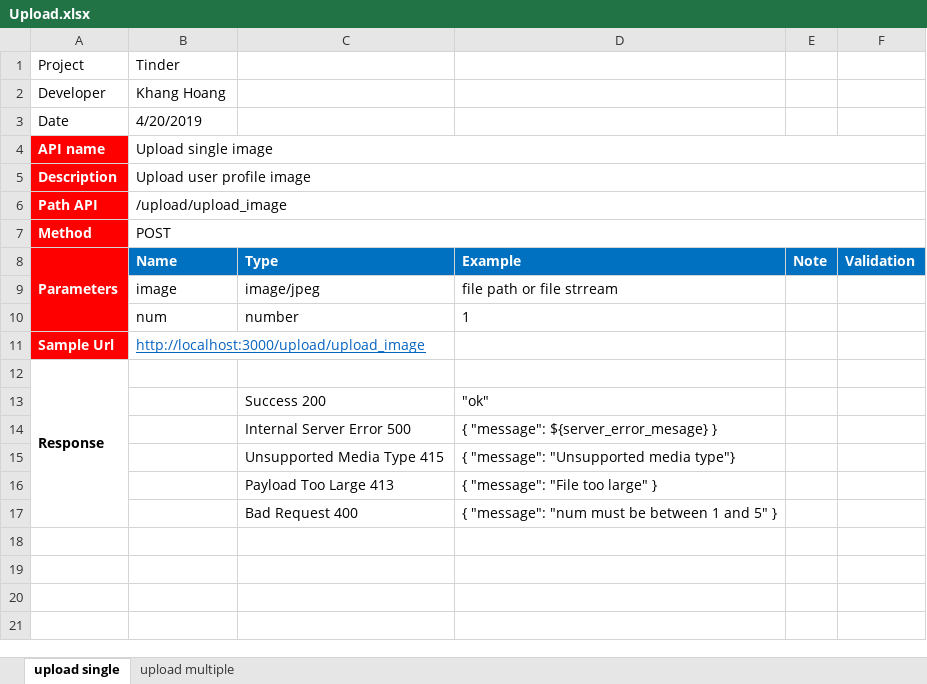
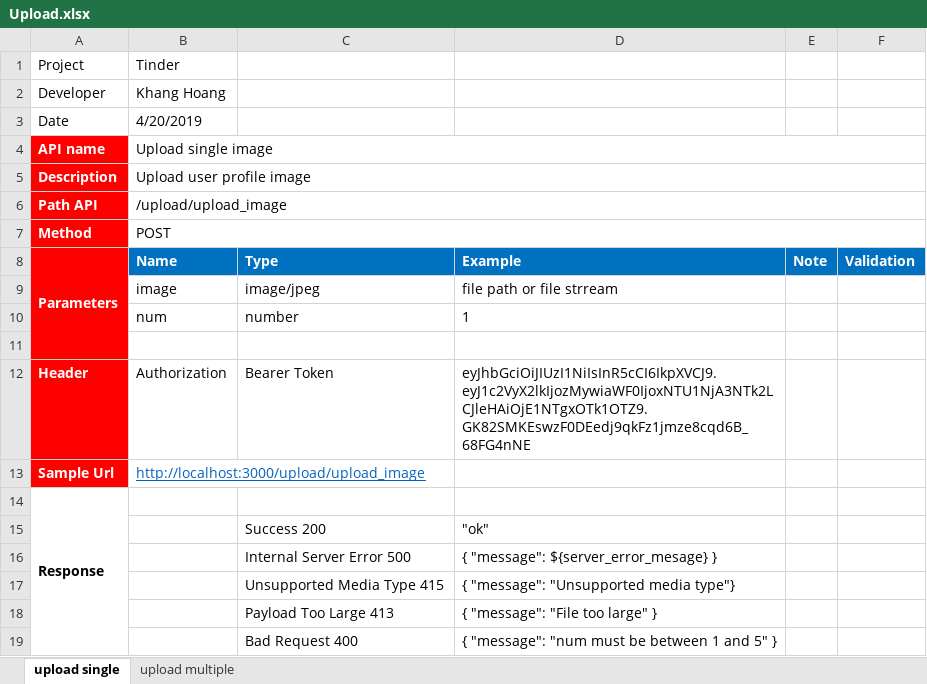
Before and after one commit to khanghh/tinder, an Excel workbook: server/documents/api/Upload.xlsx, sheet upload single, drawn as a sheet; values as stored, in another font and other column widths than the file's, no borders; the diff names each change by its address in the sheet, - before the commit and + after, or states it on an @@ line.

Commit message:
update upload

```diff
--- a/server/documents/api/Upload.xlsx (sheet upload single)
+++ b/server/documents/api/Upload.xlsx (sheet upload single)
+row 11: (empty)
+row 12: Header | Authorization | Bearer Token | eyJhbGciOiJIUzI1NiIsInR5cCI6IkpXVCJ9.eyJ1c2VyX2lkIjozMywiaWF0IjoxNTU1NjA3NTk2LCJleHAiOjE1NTgxOTk1OTZ9.GK82SMKEswzF0DEedj9qkFz1jmze8cqd6B_68FG4nNE
```
Also changed, not shown: sheet upload multiple.
